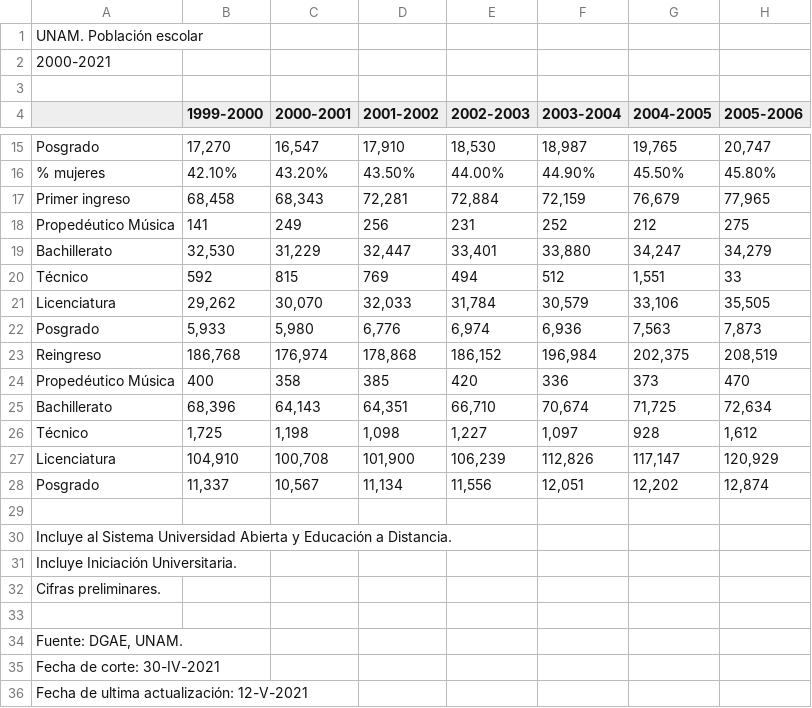
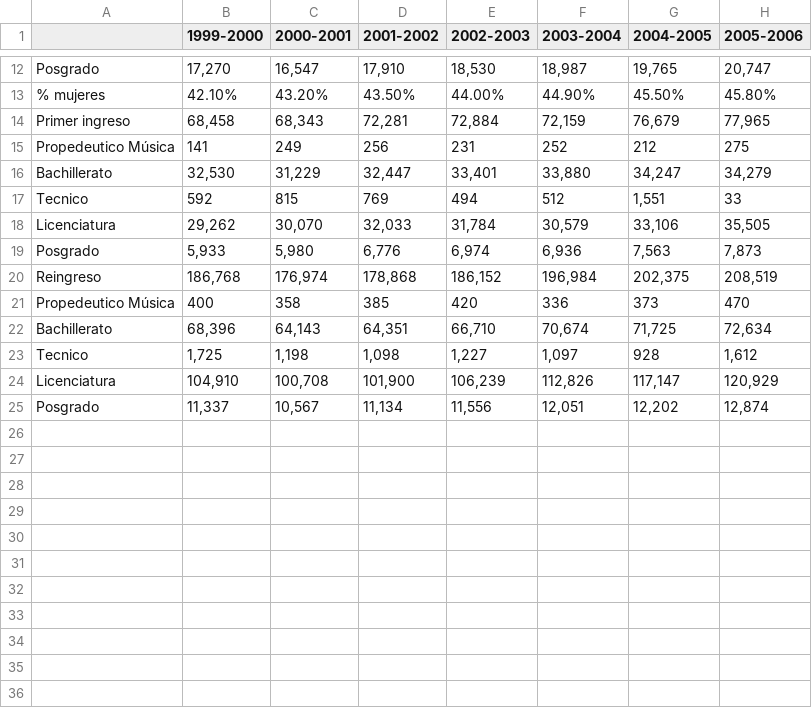
Before and after one commit to AlejandraSakura/MineriaDatos, a CSV file: poblacion-total-UNAM.csv, drawn as a sheet; only a part is shown, gaps mark what is left out; removed rows and columns are numbered as before the commit, all else as after; rows hold the shown columns only; the diff covers the shown part only; the diff names each change by its address in the sheet, - before the commit and + after, or states it on an @@ line.

Commit message:
Add files via upload

```diff
--- a/poblacion-total-UNAM.csv
+++ b/poblacion-total-UNAM.csv
-row 1: UNAM. Población escolar
-row 2: 2000-2021
-row 3: (empty)
-A15: Propedéutico Música
+A15: Propedeutico Música
-A17: Técnico
+A17: Tecnico
-A21: Propedéutico Música
+A21: Propedeutico Música
-A23: Técnico
+A23: Tecnico
-row 29: (empty)
-row 30: Incluye al Sistema Universidad Abierta y Educación a Distancia.
-row 31: Incluye Iniciación Universitaria.
-row 32: Cifras preliminares.
-row 33: (empty)
-row 34: Fuente: DGAE, UNAM.
-row 35: Fecha de corte: 30-IV-2021
-row 36: Fecha de ultima actualización: 12-V-2021
```
Also changed, not shown: 3 edited cells elsewhere in this file.
